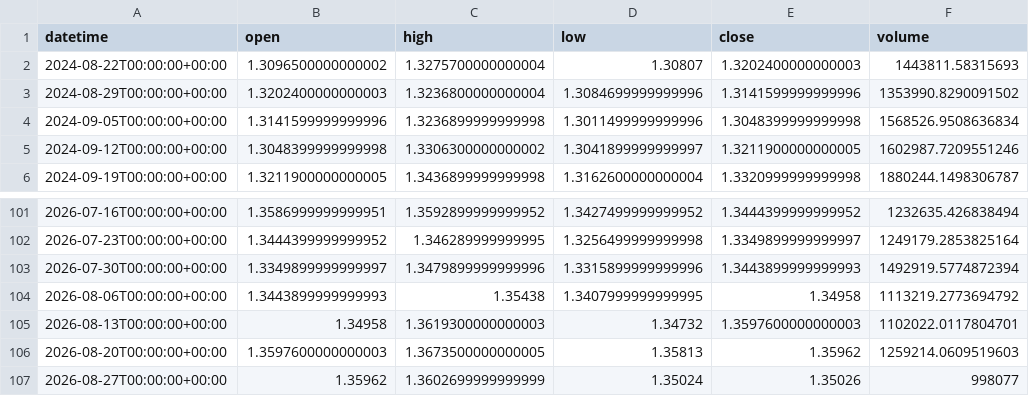
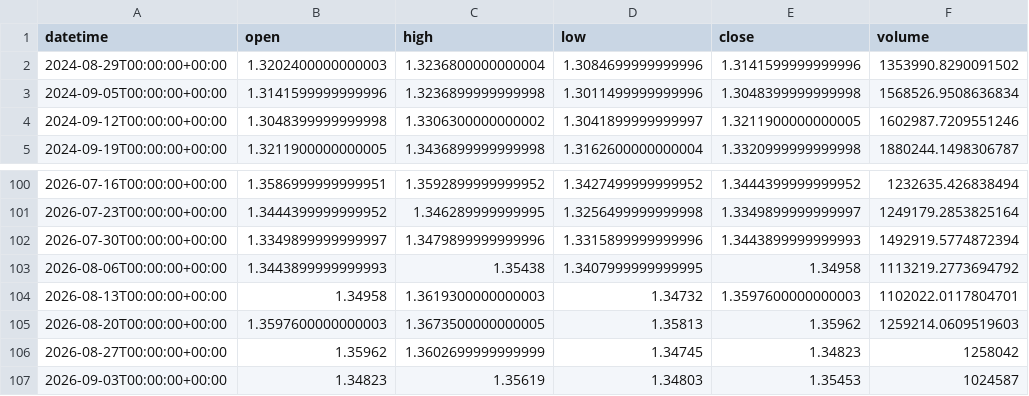
Before and after one commit to getdata-finance/gbpusd-1w-ohlcv-forex-historical-data, a CSV file: GBPUSD_1w.csv, drawn as a sheet; only a part is shown, gaps mark what is left out.

Commit message:
Update GBPUSD 1w OHLCV sample

```diff
--- a/GBPUSD_1w.csv
+++ b/GBPUSD_1w.csv
@@ -1,3 +1,2 @@
 datetime,open,high,low,close,volume
-2024-08-22T00:00:00+00:00,1.3096500000000002,1.3275700000000004,1.30807,1.3202400000000003,1443811.58315693
 2024-08-29T00:00:00+00:00,1.3202400000000003,1.3236800000000004,1.3084699999999996,1.3141599999999996,1353990.8290091502
@@ -106,2 +105,3 @@ datetime,open,high,low,close,volume
 2026-08-20T00:00:00+00:00,1.3597600000000003,1.3673500000000005,1.35813,1.35962,1259214.0609519603
-2026-08-27T00:00:00+00:00,1.35962,1.3602699999999999,1.35024,1.35026,998077
+2026-08-27T00:00:00+00:00,1.35962,1.3602699999999999,1.34745,1.34823,1258042
+2026-09-03T00:00:00+00:00,1.34823,1.35619,1.34803,1.35453,1024587
```
Also changed, not shown: 1 other file.
